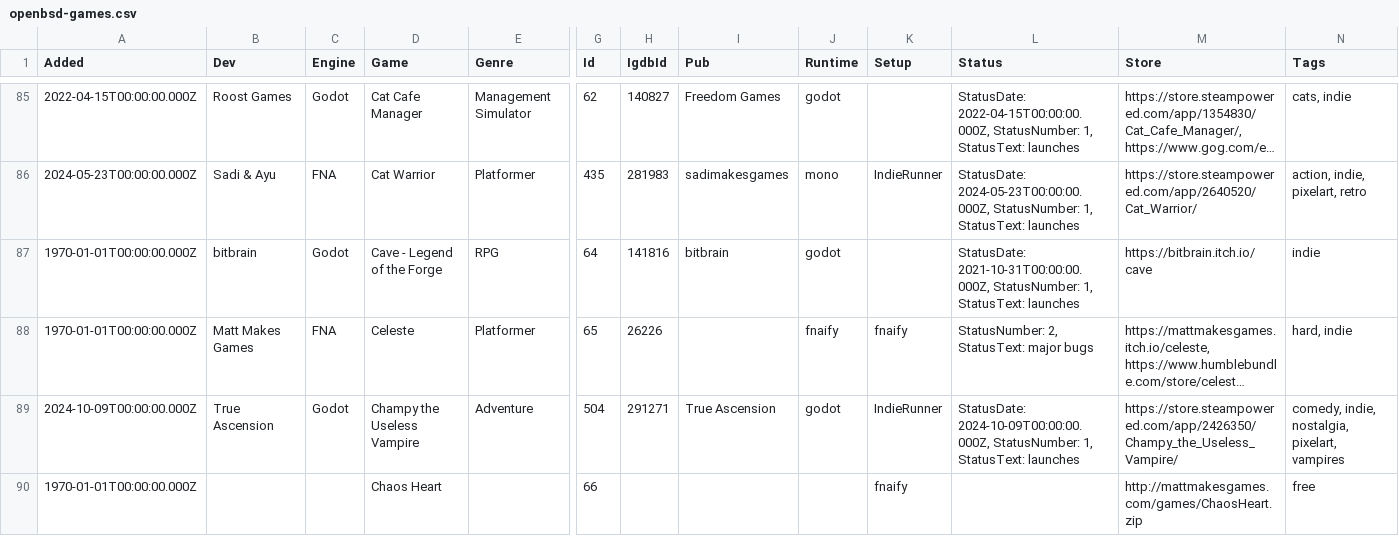
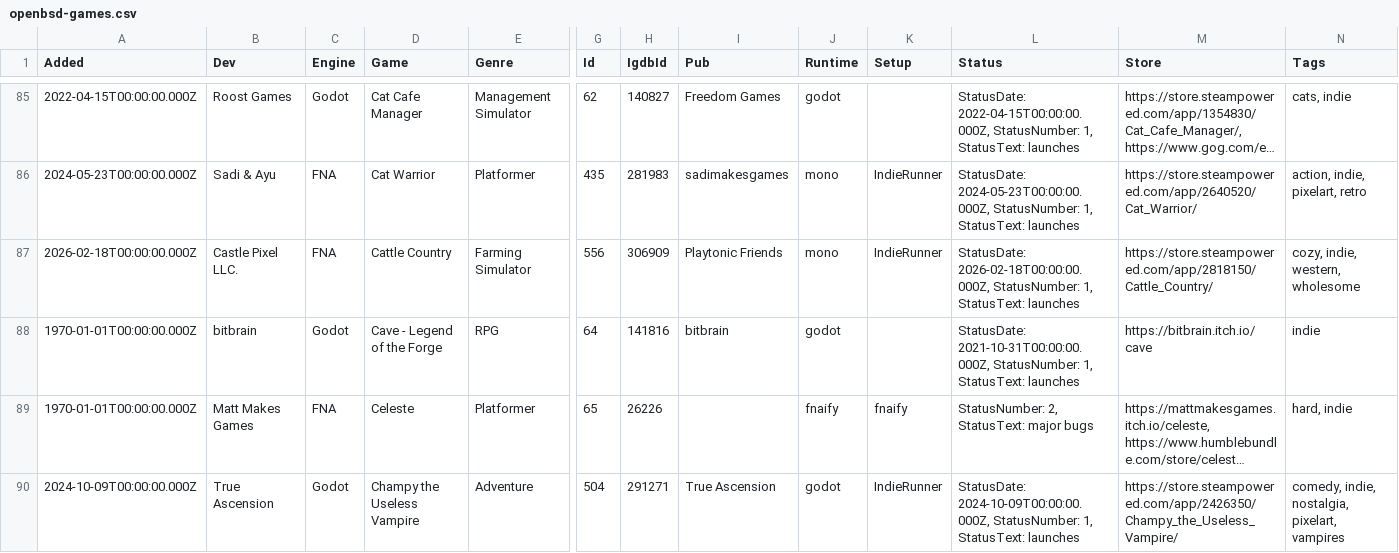
Before and after one commit to playonbsd/OpenBSD-Games-Database, a CSV file: openbsd-games.csv, drawn as a sheet; only a part is shown, gaps mark what is left out; the shorter side is filled out with more unchanged rows; long unchanged cells end in …; rows hold the shown columns only; the diff names each change by its address in the sheet, - before the commit and + after, or states it on an @@ line.

Commit message:
add Cattle Country

```diff
--- a/openbsd-games.csv
+++ b/openbsd-games.csv
+row 87: 2026-02-18T00:00:00.000Z | Castle Pixel LLC. | FNA | Cattle Country | Farming Simulator | 556 | 306909 | Playtonic Friends | mono | IndieRunner | StatusDate: 2026-02-18T00:00:00.000Z, StatusNumber: 1, StatusText: launches | https://store.steampowered.com/app/2818150/Cattle_Country/ | cozy, indie, western, wholesome
```
Also changed, not shown: 3 other files.
